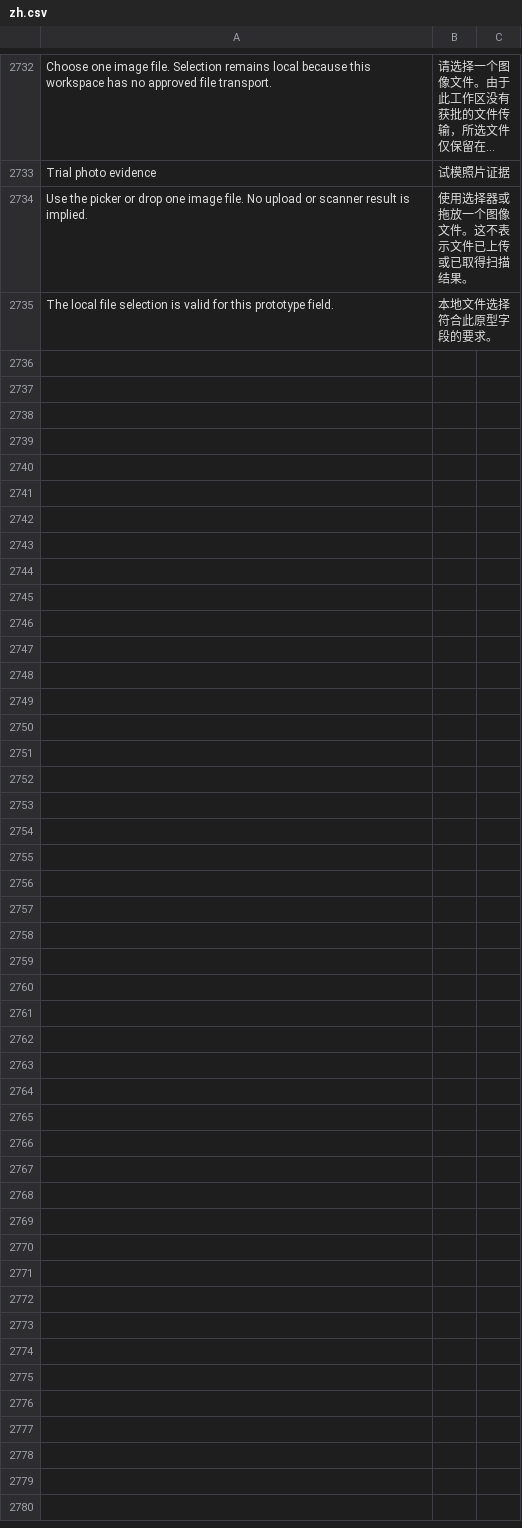
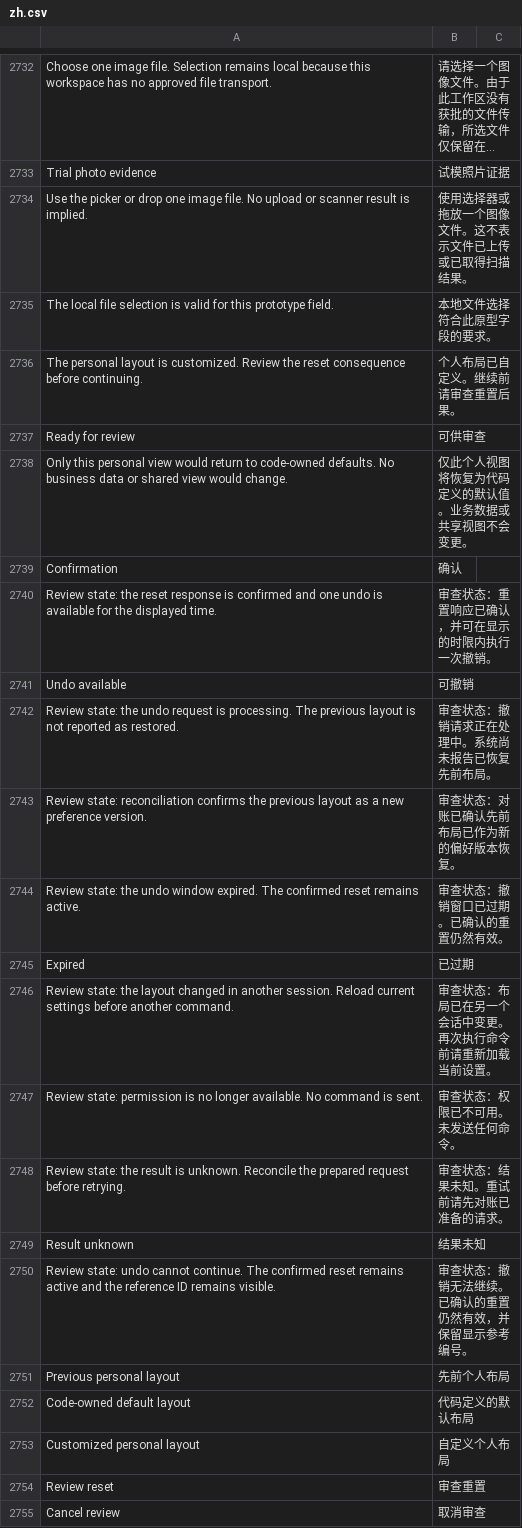
Before and after one commit to kaibowang-hash/jce_npi, a CSV file: apps/npi_core/npi_core/translations/zh.csv, drawn as a sheet; only a part is shown, gaps mark what is left out; long unchanged cells end in …; the diff covers the shown part only.

```diff
--- a/apps/npi_core/npi_core/translations/zh.csv
+++ b/apps/npi_core/npi_core/translations/zh.csv
@@ -2735 +2735,21 @@ Use the picker or drop one image file. No upload or scanner result is implied.,
 The local file selection is valid for this prototype field.,本地文件选择符合此原型字段的要求。
+The personal layout is customized. Review the reset consequence before continuing.,个人布局已自定义。继续前请审查重置后果。
+Ready for review,可供审查
+Only this personal view would return to code-owned defaults. No business data or shared view would change.,仅此个人视图将恢复为代码定义的默认值。业务数据或共享视图不会变更。
+Confirmation,确认
+Review state: the reset response is confirmed and one undo is available for the displayed time.,审查状态：重置响应已确认，并可在显示的时限内执行一次撤销。
+Undo available,可撤销
+Review state: the undo request is processing. The previous layout is not reported as restored.,审查状态：撤销请求正在处理中。系统尚未报告已恢复先前布局。
+Review state: reconciliation confirms the previous layout as a new preference version.,审查状态：对账已确认先前布局已作为新的偏好版本恢复。
+Review state: the undo window expired. The confirmed reset remains active.,审查状态：撤销窗口已过期。已确认的重置仍然有效。
+Expired,已过期
+Review state: the layout changed in another session. Reload current settings before another command.,审查状态：布局已在另一个会话中变更。再次执行命令前请重新加载当前设置。
+Review state: permission is no longer available. No command is sent.,审查状态：权限已不可用。未发送任何命令。
+Review state: the result is unknown. Reconcile the prepared request before retrying.,审查状态：结果未知。重试前请先对账已准备的请求。
+Result unknown,结果未知
+Review state: undo cannot continue. The confirmed reset remains active and the reference ID remains visible.,审查状态：撤销无法继续。已确认的重置仍然有效，并保留显示参考编号。
+Previous personal layout,先前个人布局
+Code-owned default layout,代码定义的默认布局
+Customized personal layout,自定义个人布局
+Review reset,审查重置
+Cancel review,取消审查
```
Also changed, not shown: 27 added rows elsewhere in this file, apps/npi_core/npi_core/translations/zh-TW.csv, implementation/REQUIREMENT_TRACEABILITY.csv, 19 other files.
